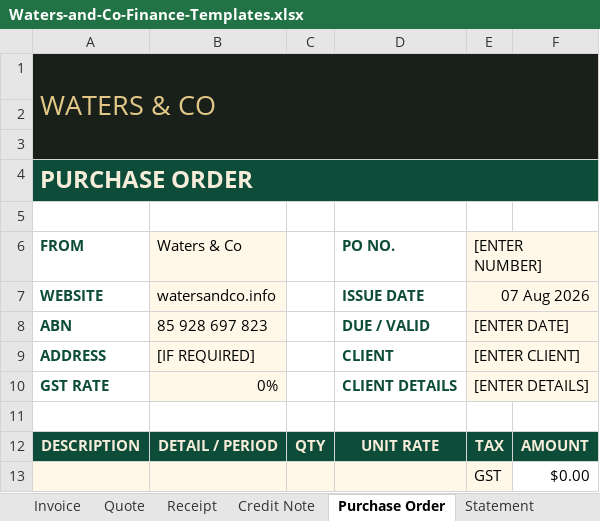
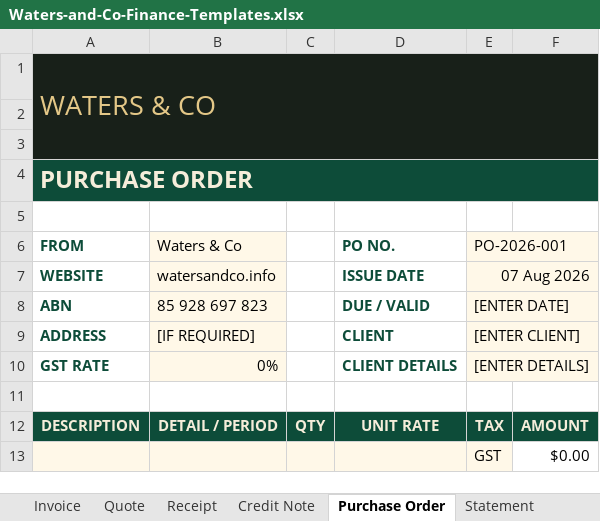
Before and after one commit to watersandcocontact-dev/waters-and-co, an Excel workbook: wave3-unscoped/office_identity/04-Finance-Templates/Waters-and-Co-Finance-Templates.xlsx, sheet Purchase Order, drawn as a sheet; only a part is shown; values as stored, in another font and other column widths than the file's, no borders; the diff names each change by its address in the sheet, - before the commit and + after, or states it on an @@ line.

```diff
--- a/wave3-unscoped/office_identity/04-Finance-Templates/Waters-and-Co-Finance-Templates.xlsx (sheet Purchase Order)
+++ b/wave3-unscoped/office_identity/04-Finance-Templates/Waters-and-Co-Finance-Templates.xlsx (sheet Purchase Order)
-E6: [ENTER NUMBER]
+E6: PO-2026-001
```
Also changed, not shown: sheet Invoice, sheet Quote, sheet Receipt, sheet Credit Note.
